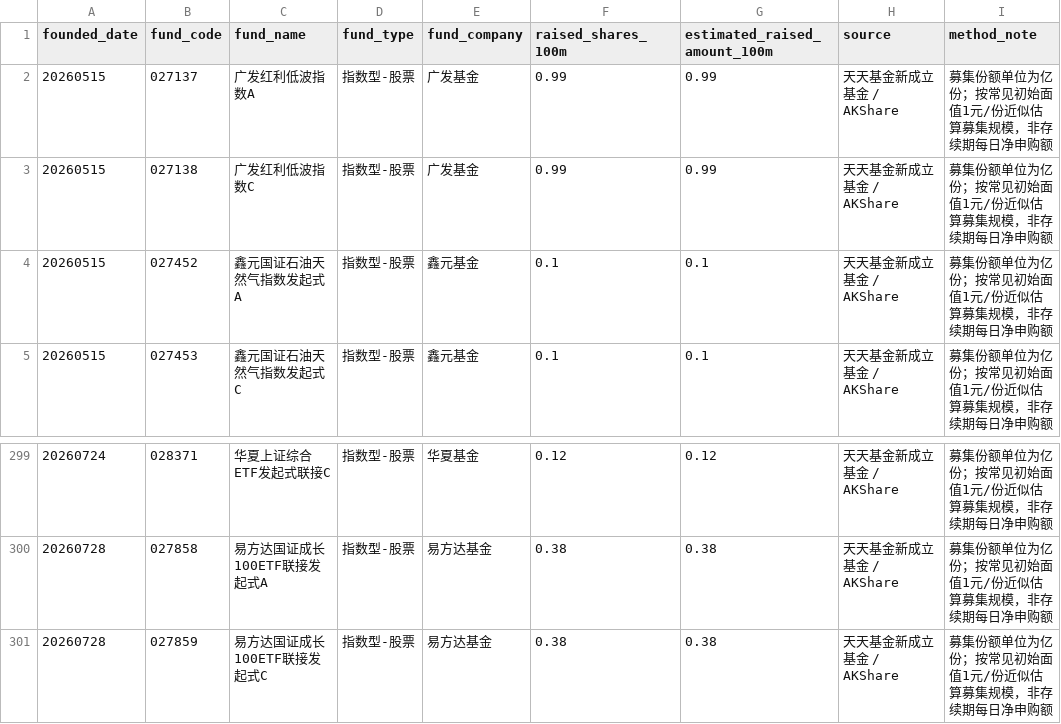
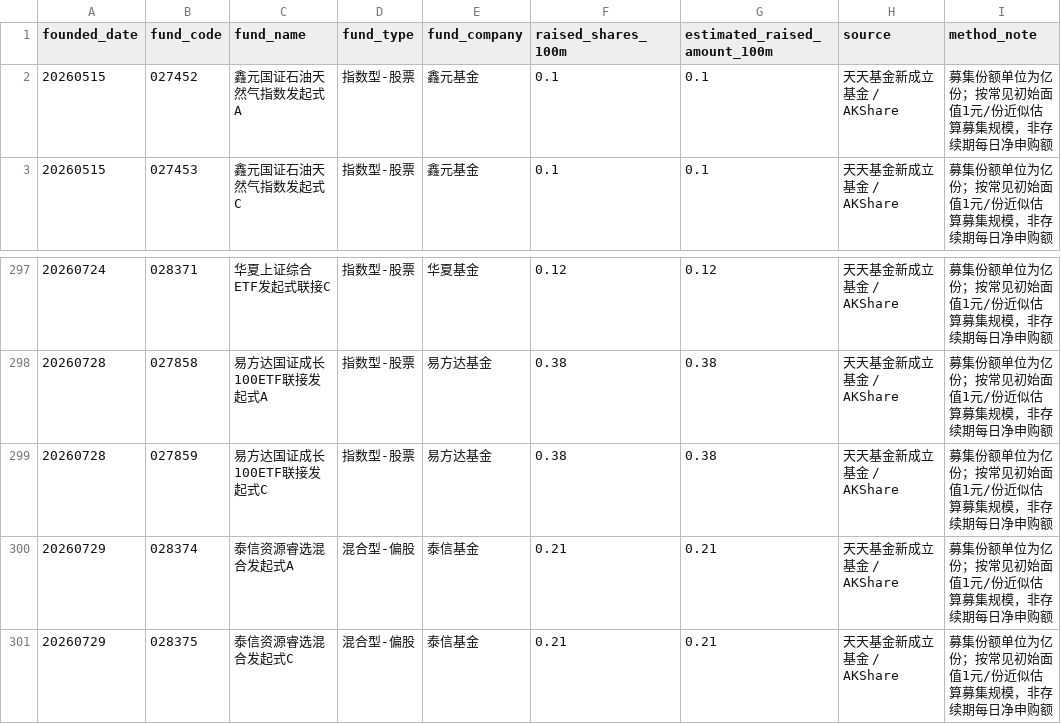
Before and after one commit to littlepeachh/macroscope-dashboard-v5, a CSV file: data/fund_subscription.csv, drawn as a sheet; only a part is shown, gaps mark what is left out; removed rows and columns are numbered as before the commit, all else as after; the diff names each change by its address in the sheet, - before the commit and + after, or states it on an @@ line.

```diff
--- a/data/fund_subscription.csv
+++ b/data/fund_subscription.csv
-row 2: 20260515 | 027137 | 广发红利低波指数A | 指数型-股票 | 广发基金 | 0.99 | 0.99 | 天天基金新成立基金 / AKShare | 募集份额单位为亿份；按常见初始面值1元/份近似估算募集规模，非存续期每日净申购额
-row 3: 20260515 | 027138 | 广发红利低波指数C | 指数型-股票 | 广发基金 | 0.99 | 0.99 | 天天基金新成立基金 / AKShare | 募集份额单位为亿份；按常见初始面值1元/份近似估算募集规模，非存续期每日净申购额
+row 300: 20260729 | 028374 | 泰信资源睿选混合发起式A | 混合型-偏股 | 泰信基金 | 0.21 | 0.21 | 天天基金新成立基金 / AKShare | 募集份额单位为亿份；按常见初始面值1元/份近似估算募集规模，非存续期每日净申购额
+row 301: 20260729 | 028375 | 泰信资源睿选混合发起式C | 混合型-偏股 | 泰信基金 | 0.21 | 0.21 | 天天基金新成立基金 / AKShare | 募集份额单位为亿份；按常见初始面值1元/份近似估算募集规模，非存续期每日净申购额
```
Also changed, not shown: data/macro.csv, 2 other files.
